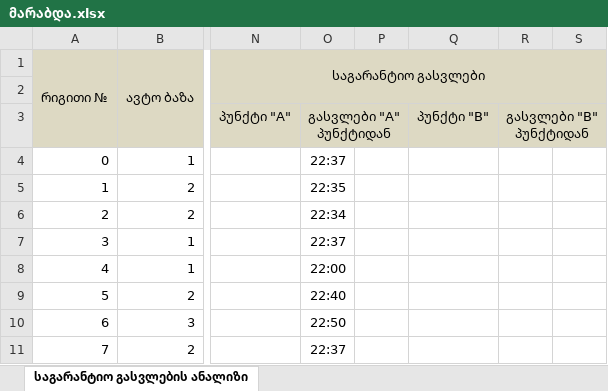
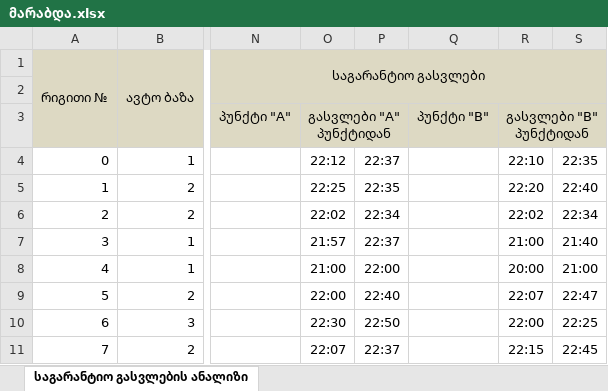
Before and after one commit to boxm16/berishvili, an Excel workbook: downloads/მარაბდა.xlsx, sheet საგარანტიო გასვლების ანალიზი, drawn as a sheet; only a part is shown, gaps mark what is left out; values as stored, in another font and other column widths than the file's, no borders; the diff covers the shown part only; the diff names each change by its address in the sheet, - before the commit and + after, or states it on an @@ line.

```diff
--- a/downloads/მარაბდა.xlsx (sheet საგარანტიო გასვლების ანალიზი)
+++ b/downloads/მარაბდა.xlsx (sheet საგარანტიო გასვლების ანალიზი)
-O4: 22:37
+O4: 22:12
-P4: (empty)
+P4: 22:37
-R4: (empty)
+R4: 22:10
-S4: (empty)
+S4: 22:35
-O5: 22:35
+O5: 22:25
-P5: (empty)
+P5: 22:35
-R5: (empty)
+R5: 22:20
-S5: (empty)
+S5: 22:40
-O6: 22:34
+O6: 22:02
-P6: (empty)
+P6: 22:34
-R6: (empty)
+R6: 22:02
-S6: (empty)
+S6: 22:34
-O7: 22:37
+O7: 21:57
-P7: (empty)
+P7: 22:37
-R7: (empty)
+R7: 21:00
-S7: (empty)
+S7: 21:40
-O8: 22:00
+O8: 21:00
-P8: (empty)
+P8: 22:00
-R8: (empty)
+R8: 20:00
-S8: (empty)
+S8: 21:00
-O9: 22:40
+O9: 22:00
-P9: (empty)
+P9: 22:40
-R9: (empty)
+R9: 22:07
-S9: (empty)
+S9: 22:47
-O10: 22:50
+O10: 22:30
-P10: (empty)
+P10: 22:50
-R10: (empty)
+R10: 22:00
-S10: (empty)
+S10: 22:25
-O11: 22:37
+O11: 22:07
-P11: (empty)
+P11: 22:37
-R11: (empty)
+R11: 22:15
-S11: (empty)
+S11: 22:45
```
Also changed, not shown: 402 edited cells elsewhere in this sheet, 4 other files.
